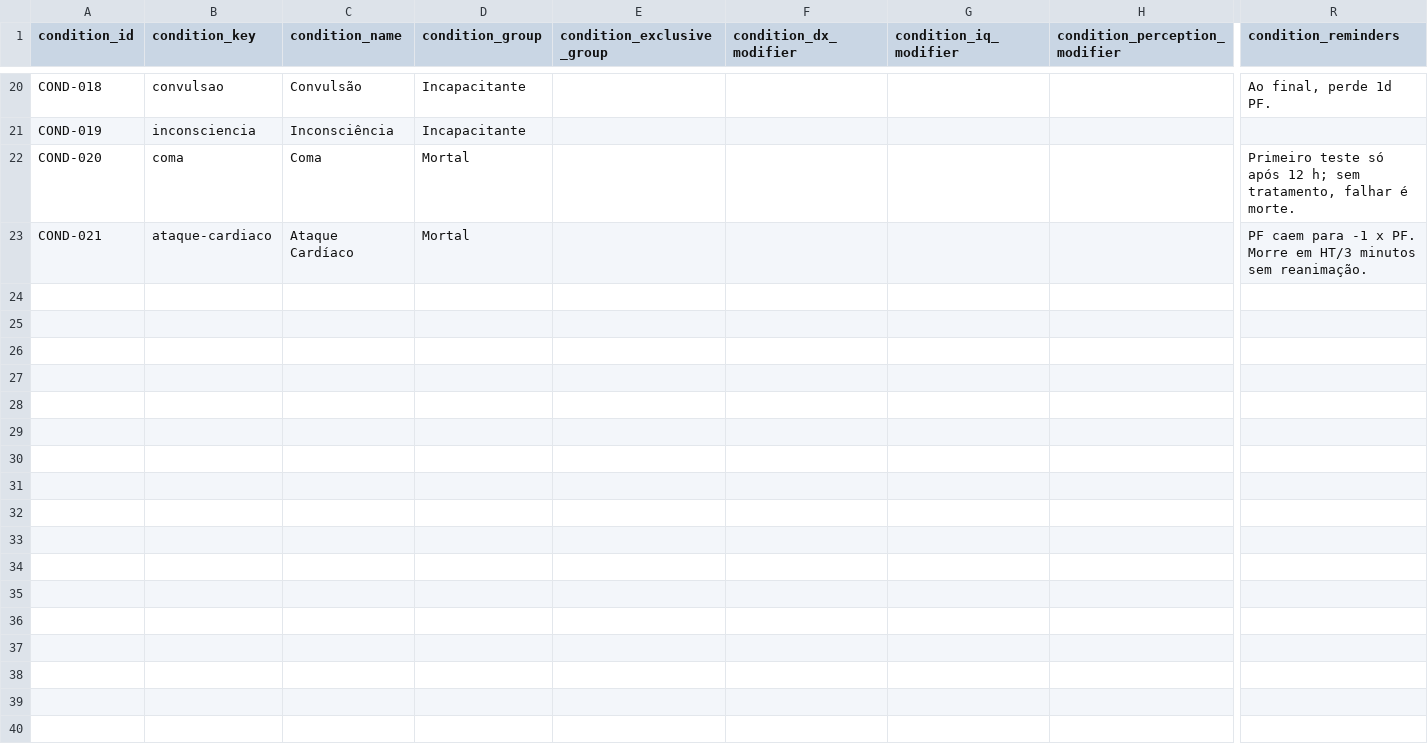
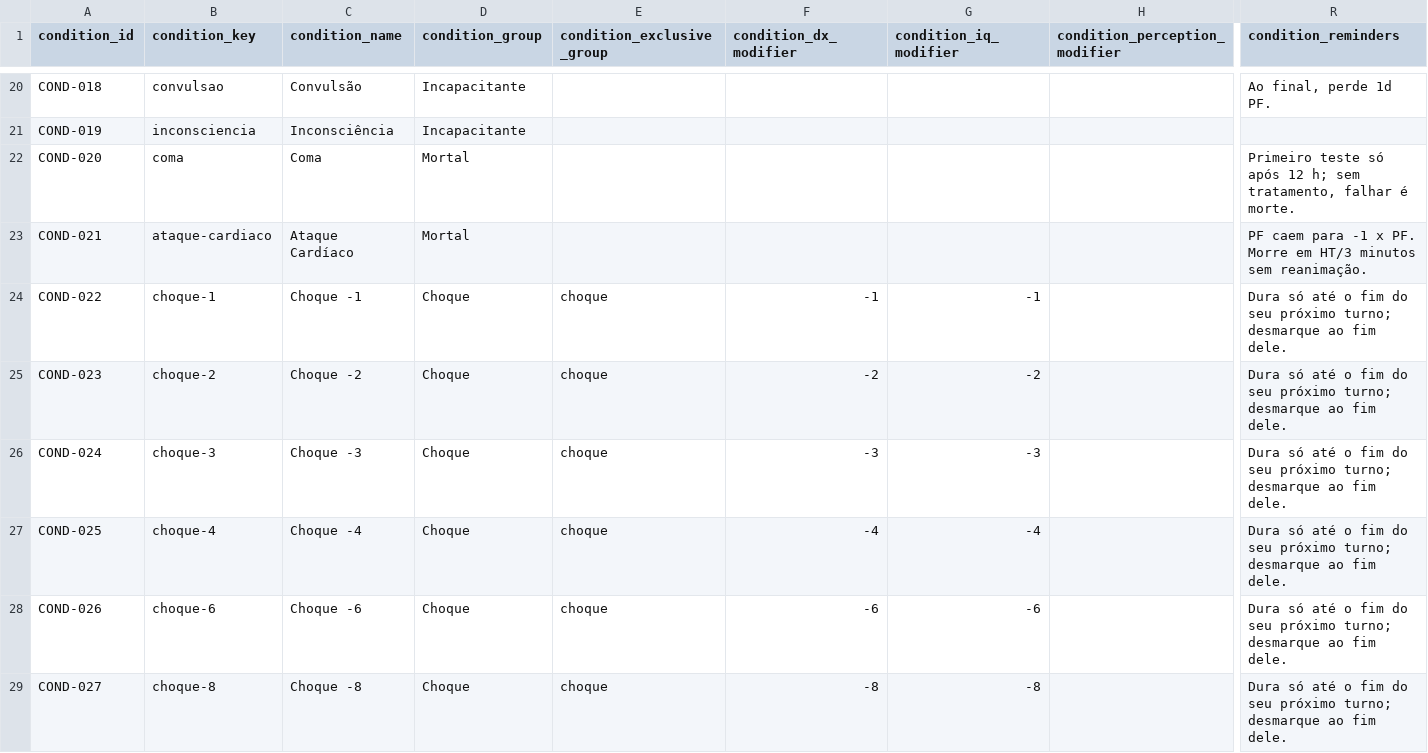
Before and after one commit to data-poet/archivumSheet, a CSV file: data/db_conditions.csv, drawn as a sheet; only a part is shown, gaps mark what is left out; rows hold the shown columns only; the diff names each change by its address in the sheet, - before the commit and + after, or states it on an @@ line.

Commit message:
feat: add shock as a condition

```diff
--- a/data/db_conditions.csv
+++ b/data/db_conditions.csv
+row 24: COND-022 | choque-1 | Choque -1 | Choque | choque | -1 | -1 |  | Dura só até o fim do seu próximo turno; desmarque ao fim dele.
+row 25: COND-023 | choque-2 | Choque -2 | Choque | choque | -2 | -2 |  | Dura só até o fim do seu próximo turno; desmarque ao fim dele.
+row 26: COND-024 | choque-3 | Choque -3 | Choque | choque | -3 | -3 |  | Dura só até o fim do seu próximo turno; desmarque ao fim dele.
+row 27: COND-025 | choque-4 | Choque -4 | Choque | choque | -4 | -4 |  | Dura só até o fim do seu próximo turno; desmarque ao fim dele.
+row 28: COND-026 | choque-6 | Choque -6 | Choque | choque | -6 | -6 |  | Dura só até o fim do seu próximo turno; desmarque ao fim dele.
+row 29: COND-027 | choque-8 | Choque -8 | Choque | choque | -8 | -8 |  | Dura só até o fim do seu próximo turno; desmarque ao fim dele.
```
Also changed, not shown: 6 other files.
